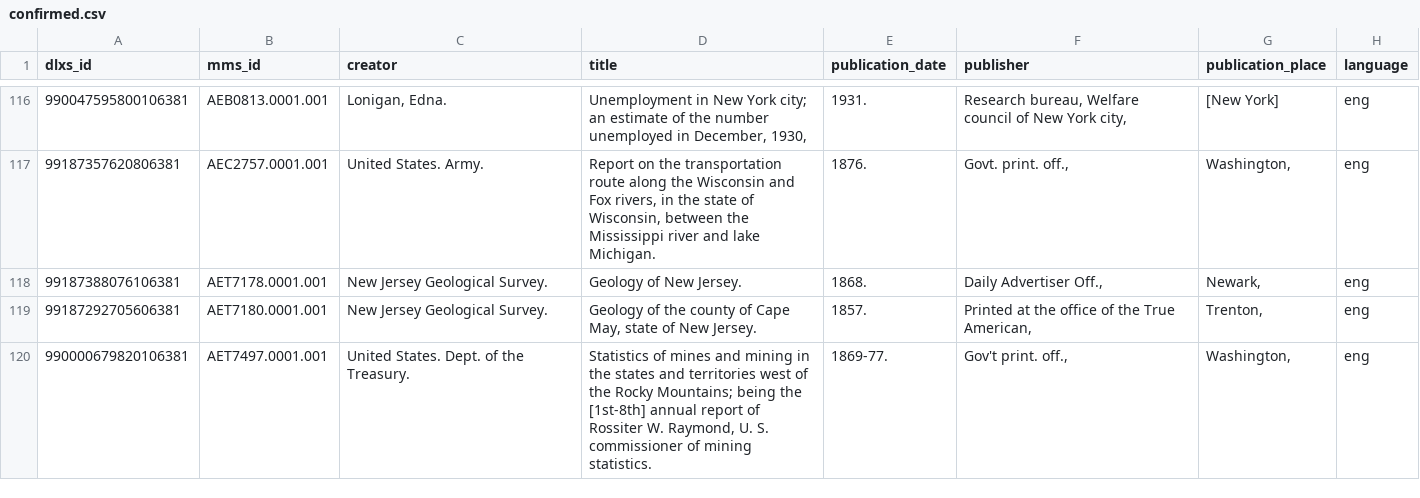
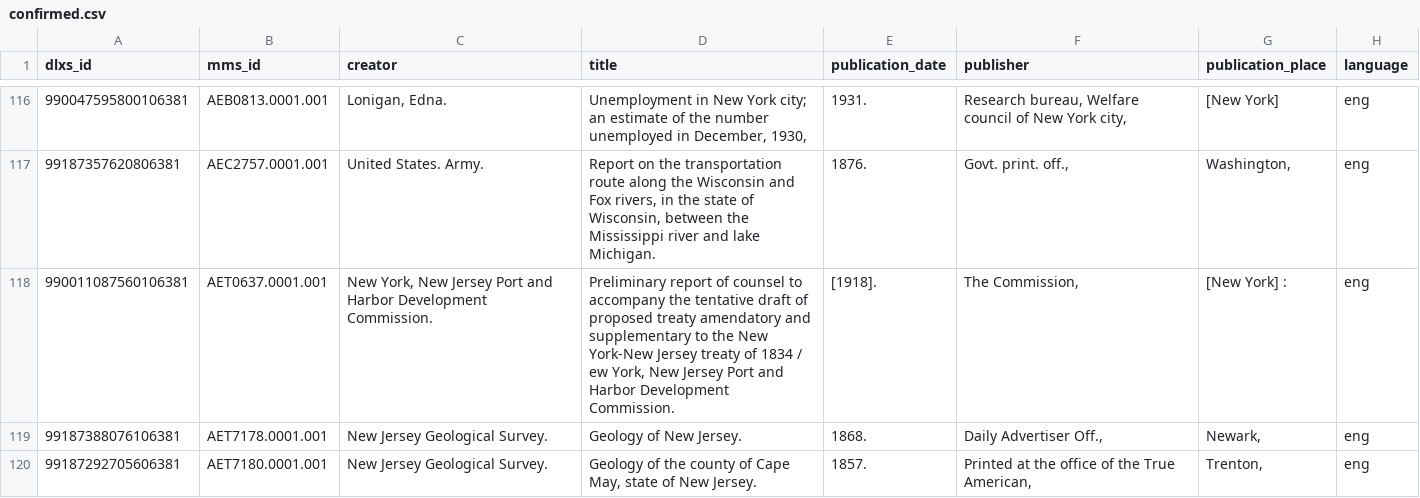
Before and after one commit to GregMcC5/moa, a CSV file: confirmed/confirmed.csv, drawn as a sheet; only a part is shown, gaps mark what is left out; the shorter side is filled out with more unchanged rows.

```diff
--- a/confirmed/confirmed.csv
+++ b/confirmed/confirmed.csv
@@ -117,2 +117,3 @@ dlxs_id,mms_id,creator,title,publication_date,publisher,publication_place,langua
 99187357620806381,AEC2757.0001.001,United States. Army.,"Report on the transportation route along the Wisconsin and Fox rivers, in the state of Wisconsin, between the Mississippi river and lake Michigan.",1876.,"Govt. print. off.,","Washington,",eng
+990011087560106381,AET0637.0001.001,"New York, New Jersey Port and Harbor Development Commission.","Preliminary report of counsel to accompany the tentative draft of proposed treaty amendatory and supplementary to the New York-New Jersey treaty of 1834 / ew York, New Jersey Port and Harbor Development Commission.",[1918].,"The Commission,",[New York] :,eng
 99187388076106381,AET7178.0001.001,New Jersey Geological Survey.,Geology of New Jersey.,1868.,"Daily Advertiser Off.,","Newark,",eng
```
Also changed, not shown: confirmed/investigate.csv, 2 other files.
